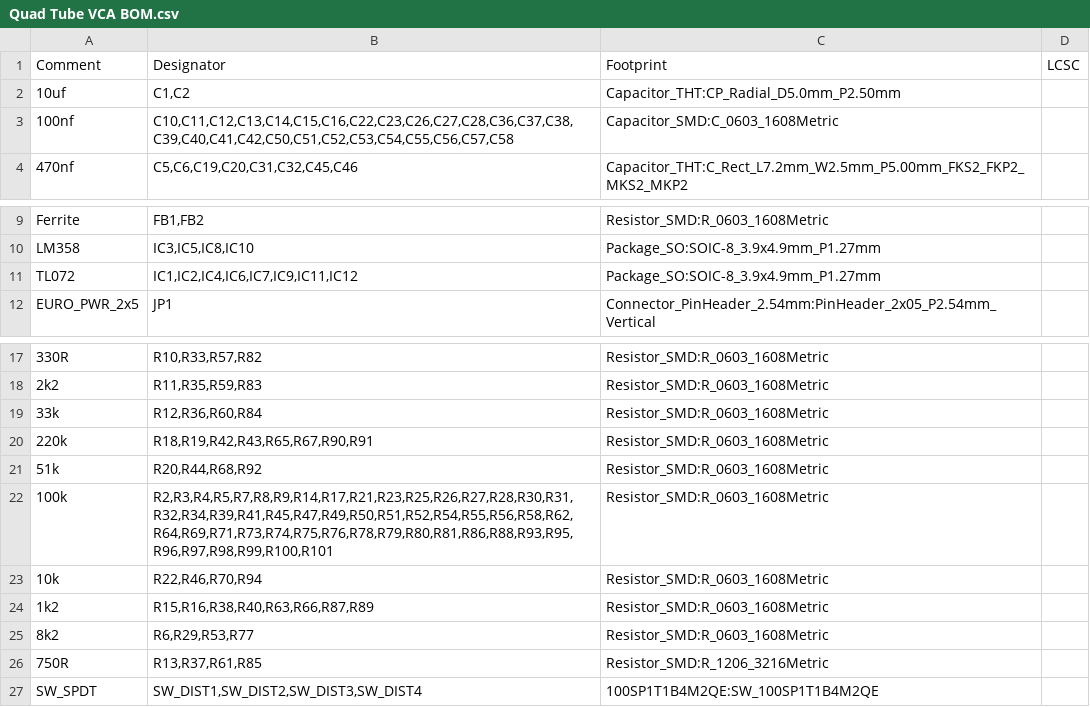
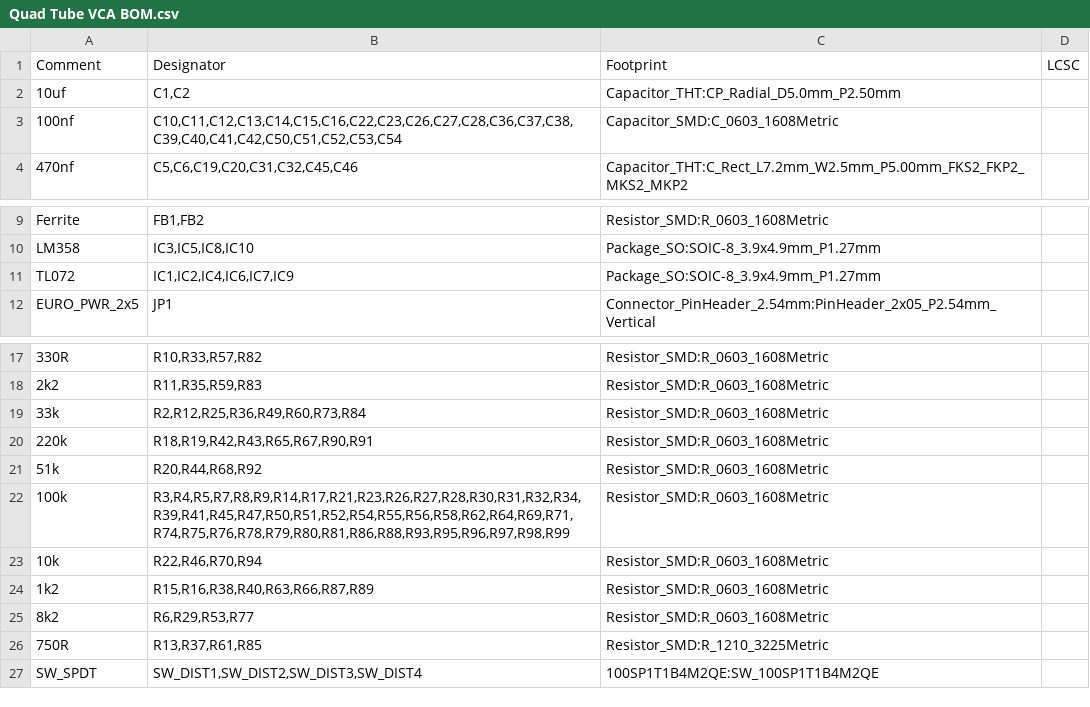
Before and after one commit to ob1techno/valvs, a CSV file: Bill of Materials/Quad Tube VCA BOM.csv, drawn as a sheet; only a part is shown, gaps mark what is left out.

```diff
--- a/Bill of Materials/Quad Tube VCA BOM.csv
+++ b/Bill of Materials/Quad Tube VCA BOM.csv
@@ -2,3 +2,3 @@ Comment,Designator,Footprint,LCSC
 "10uf","C1,C2","Capacitor_THT:CP_Radial_D5.0mm_P2.50mm",""
-"100nf","C10,C11,C12,C13,C14,C15,C16,C22,C23,C26,C27,C28,C36,C37,C38,C39,C40,C41,C42,C50,C51,C52,C53,C54,C55,C56,C57,C58","Capacitor_SMD:C_0603_1608Metric",""
+"100nf","C10,C11,C12,C13,C14,C15,C16,C22,C23,C26,C27,C28,C36,C37,C38,C39,C40,C41,C42,C50,C51,C52,C53,C54","Capacitor_SMD:C_0603_1608Metric",""
 "470nf","C5,C6,C19,C20,C31,C32,C45,C46","Capacitor_THT:C_Rect_L7.2mm_W2.5mm_P5.00mm_FKS2_FKP2_MKS2_MKP2",""
@@ -10,3 +10,3 @@ Comment,Designator,Footprint,LCSC
 "LM358","IC3,IC5,IC8,IC10","Package_SO:SOIC-8_3.9x4.9mm_P1.27mm",""
-"TL072","IC1,IC2,IC4,IC6,IC7,IC9,IC11,IC12","Package_SO:SOIC-8_3.9x4.9mm_P1.27mm",""
+"TL072","IC1,IC2,IC4,IC6,IC7,IC9","Package_SO:SOIC-8_3.9x4.9mm_P1.27mm",""
 "EURO_PWR_2x5","JP1","Connector_PinHeader_2.54mm:PinHeader_2x05_P2.54mm_Vertical",""
@@ -18,6 +18,6 @@ Comment,Designator,Footprint,LCSC
 "2k2","R11,R35,R59,R83","Resistor_SMD:R_0603_1608Metric",""
-"33k","R12,R36,R60,R84","Resistor_SMD:R_0603_1608Metric",""
+"33k","R2,R12,R25,R36,R49,R60,R73,R84","Resistor_SMD:R_0603_1608Metric",""
 "220k","R18,R19,R42,R43,R65,R67,R90,R91","Resistor_SMD:R_0603_1608Metric",""
 "51k","R20,R44,R68,R92","Resistor_SMD:R_0603_1608Metric",""
-"100k","R2,R3,R4,R5,R7,R8,R9,R14,R17,R21,R23,R25,R26,R27,R28,R30,R31,R32,R34,R39,R41,R45,R47,R49,R50,R51,R52,R54,R55,R56,R58,R62,R64,R69,R71,R73,R74,R75,R76,R78,R79,R80,R81,R86,R88,R93,R95,R96,R97,R98,R99,R100,R101","Resistor_SMD:R_0603_1608Metric",""
+"100k","R3,R4,R5,R7,R8,R9,R14,R17,R21,R23,R26,R27,R28,R30,R31,R32,R34,R39,R41,R45,R47,R50,R51,R52,R54,R55,R56,R58,R62,R64,R69,R71,R74,R75,R76,R78,R79,R80,R81,R86,R88,R93,R95,R96,R97,R98,R99","Resistor_SMD:R_0603_1608Metric",""
 "10k","R22,R46,R70,R94","Resistor_SMD:R_0603_1608Metric",""
@@ -25,3 +25,3 @@ Comment,Designator,Footprint,LCSC
 "8k2","R6,R29,R53,R77","Resistor_SMD:R_0603_1608Metric",""
-"750R","R13,R37,R61,R85","Resistor_SMD:R_1206_3216Metric",""
+"750R","R13,R37,R61,R85","Resistor_SMD:R_1210_3225Metric",""
 "SW_SPDT","SW_DIST1,SW_DIST2,SW_DIST3,SW_DIST4","100SP1T1B4M2QE:SW_100SP1T1B4M2QE",""
```
Also changed, not shown: Bill of Materials/Quad Tube VCA-bottom-pos.csv, 26 other files.
